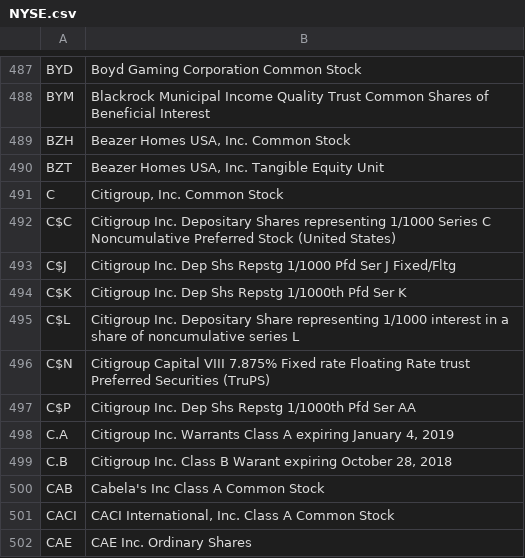
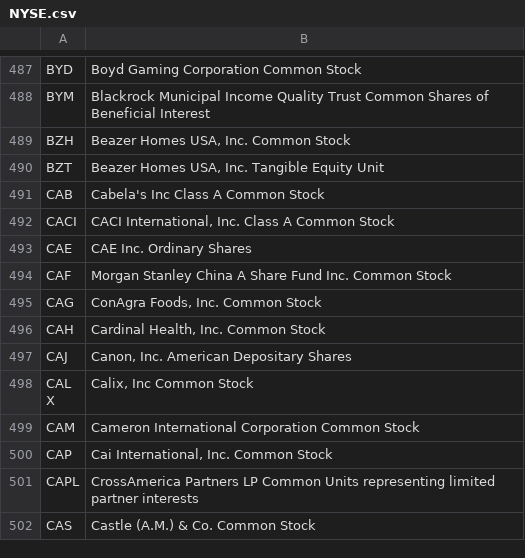
Before and after one commit to joey-kilgore/Stock-Trading, a CSV file: NYSE.csv, drawn as a sheet; only a part is shown, gaps mark what is left out; the shorter side is filled out with more unchanged rows.

Commit message:
blacklist Citigroup and removed duplicate mentions

```diff
--- a/NYSE.csv
+++ b/NYSE.csv
@@ -490,11 +490,2 @@ BZH,"Beazer Homes USA, Inc. Common Stock"
 BZT,"Beazer Homes USA, Inc. Tangible Equity Unit"
-C,"Citigroup, Inc. Common Stock"
-C$C,Citigroup Inc. Depositary Shares representing 1/1000 Series C Noncumulative Preferred Stock (United States)
-C$J,Citigroup Inc. Dep Shs Repstg 1/1000 Pfd Ser J Fixed/Fltg
-C$K,Citigroup Inc. Dep Shs Repstg 1/1000th Pfd Ser K
-C$L,Citigroup Inc. Depositary Share representing 1/1000 interest in a share of noncumulative series L
-C$N,Citigroup Capital VIII 7.875% Fixed rate Floating Rate trust Preferred Securities (TruPS)
-C$P,Citigroup Inc. Dep Shs Repstg 1/1000th Pfd Ser AA
-C.A,"Citigroup Inc. Warrants Class A expiring January 4, 2019"
-C.B,"Citigroup Inc. Class B Warant expiring October 28, 2018"
 CAB,Cabela's Inc Class A Common Stock
```
Also changed, not shown: 2 other files.
